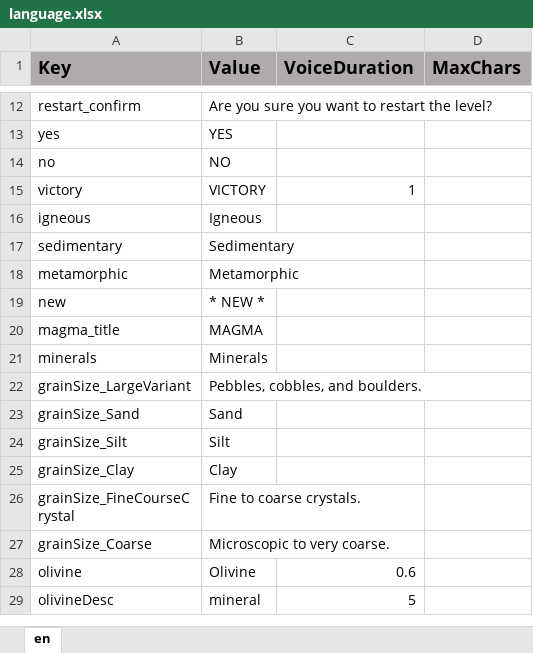
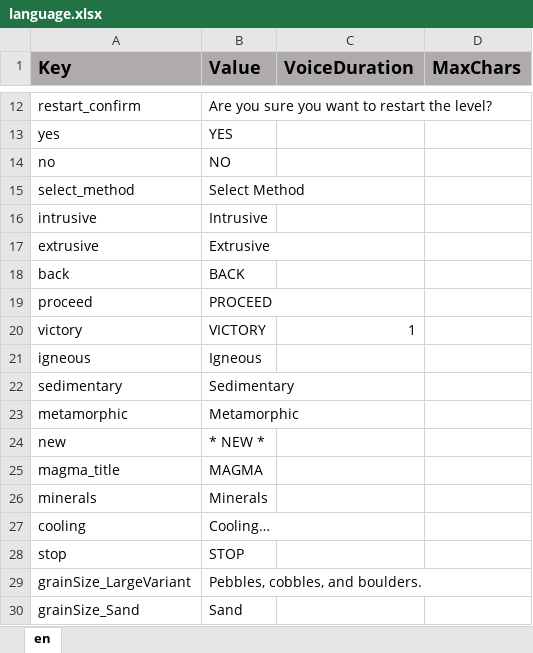
Before and after one commit to ddionisio/LL_RC, an Excel workbook: Language/language.xlsx, sheet en, drawn as a sheet; only a part is shown, gaps mark what is left out; the shorter side is filled out with more unchanged rows; values as stored, in another font and other column widths than the file's, no borders; the diff names each change by its address in the sheet, - before the commit and + after, or states it on an @@ line.

```diff
--- a/Language/language.xlsx (sheet en)
+++ b/Language/language.xlsx (sheet en)
+row 15: select_method | Select Method
+row 16: intrusive | Intrusive
+row 17: extrusive | Extrusive
+row 18: back | BACK
+row 19: proceed | PROCEED
+row 27: cooling | Cooling…
+row 28: stop | STOP
```
Also changed, not shown: 12 other files.
